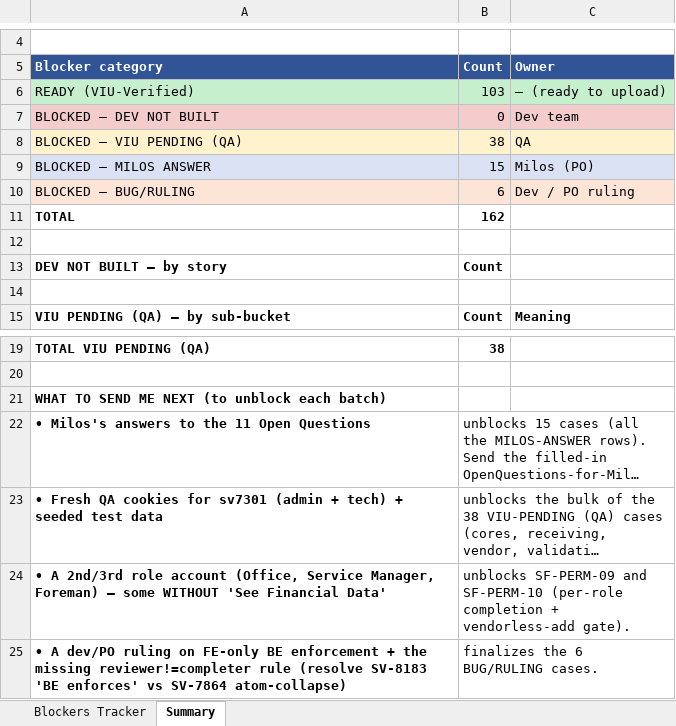
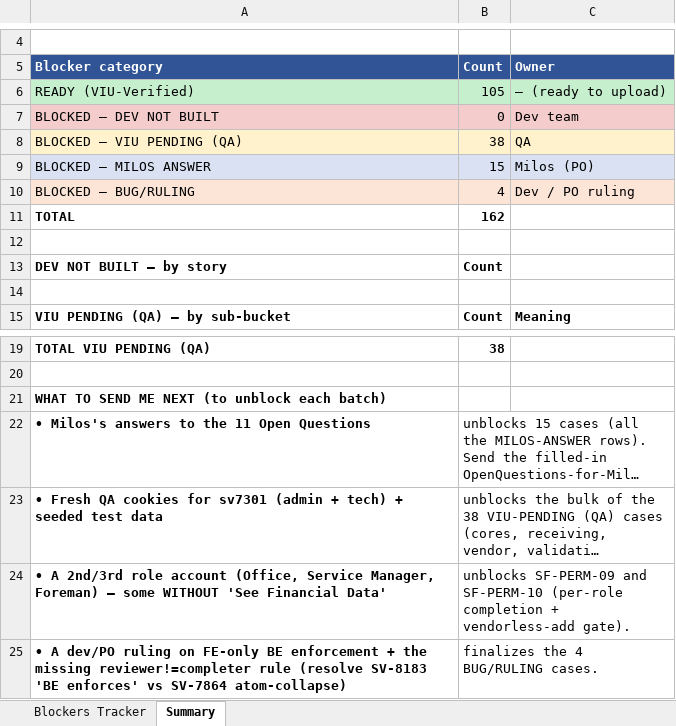
Before and after one commit to bilalmuzamil-sketch/Manual-test-Cases, an Excel workbook: build/simple-flow/SimpleFlow_Blockers_Tracker.xlsx, sheet Summary, drawn as a sheet; only a part is shown, gaps mark what is left out; long unchanged cells end in …; values as stored, in another font and other column widths than the file's, no borders; the diff names each change by its address in the sheet, - before the commit and + after, or states it on an @@ line.

```diff
--- a/build/simple-flow/SimpleFlow_Blockers_Tracker.xlsx (sheet Summary)
+++ b/build/simple-flow/SimpleFlow_Blockers_Tracker.xlsx (sheet Summary)
-B6: 103
+B6: 105
-B10: 6
+B10: 4
-B25: finalizes the 6 BUG/RULING cases.
+B25: finalizes the 4 BUG/RULING cases.
```
Also changed, not shown: sheet Blockers Tracker, build/simple-flow/SimpleFlow_Results.xlsx, 6 other files.
